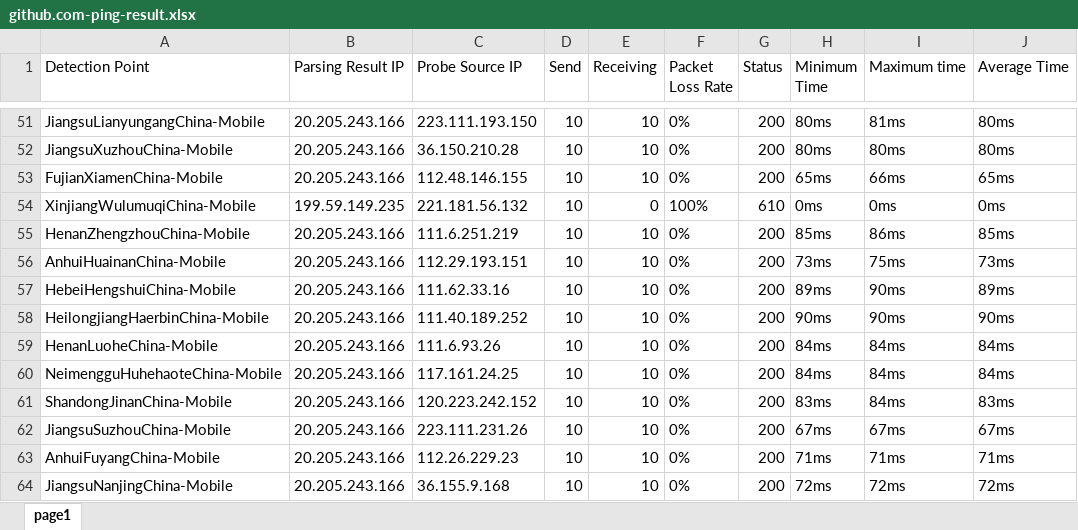
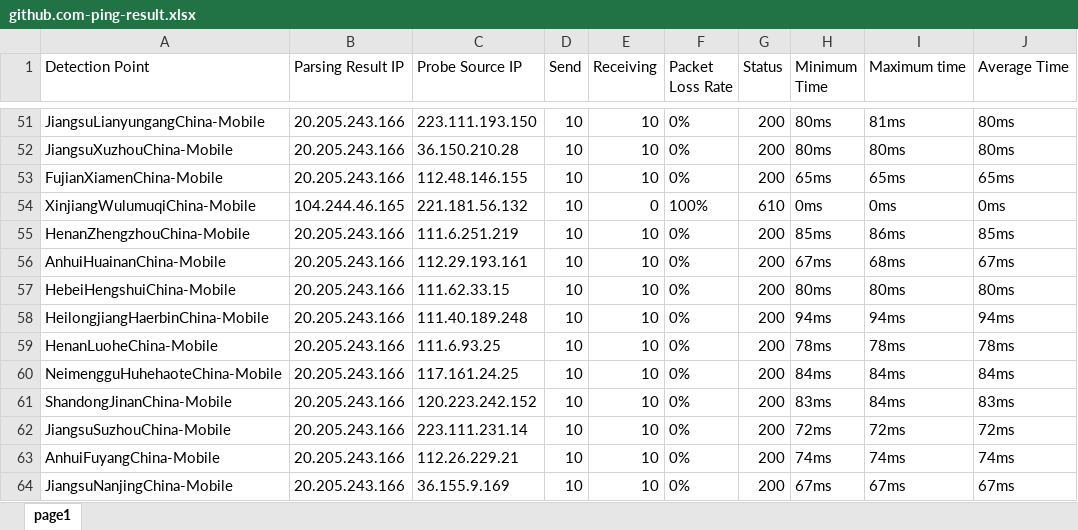
Before and after one commit to h1023605191/aliyun-boce-export, an Excel workbook: downloads/github.com-ping-result.xlsx, sheet page1, drawn as a sheet; only a part is shown, gaps mark what is left out; values as stored, in another font and other column widths than the file's, no borders; the diff covers the shown part only; the diff names each change by its address in the sheet, - before the commit and + after, or states it on an @@ line.

Commit message:
Add downloaded file

```diff
--- a/downloads/github.com-ping-result.xlsx (sheet page1)
+++ b/downloads/github.com-ping-result.xlsx (sheet page1)
-I53 (Maximum time): 66ms
+I53 (Maximum time): 65ms
-B54 (Parsing Result IP): 199.59.149.235
+B54 (Parsing Result IP): 104.244.46.165
-C56 (Probe Source IP): 112.29.193.151
+C56 (Probe Source IP): 112.29.193.161
-H56 (Minimum Time): 73ms
+H56 (Minimum Time): 67ms
-I56 (Maximum time): 75ms
+I56 (Maximum time): 68ms
-J56 (Average Time): 73ms
+J56 (Average Time): 67ms
-C57 (Probe Source IP): 111.62.33.16
+C57 (Probe Source IP): 111.62.33.15
-H57 (Minimum Time): 89ms
+H57 (Minimum Time): 80ms
-I57 (Maximum time): 90ms
+I57 (Maximum time): 80ms
-J57 (Average Time): 89ms
+J57 (Average Time): 80ms
-C58 (Probe Source IP): 111.40.189.252
+C58 (Probe Source IP): 111.40.189.248
-H58 (Minimum Time): 90ms
+H58 (Minimum Time): 94ms
-I58 (Maximum time): 90ms
+I58 (Maximum time): 94ms
-J58 (Average Time): 90ms
+J58 (Average Time): 94ms
-C59 (Probe Source IP): 111.6.93.26
+C59 (Probe Source IP): 111.6.93.25
-H59 (Minimum Time): 84ms
+H59 (Minimum Time): 78ms
-I59 (Maximum time): 84ms
+I59 (Maximum time): 78ms
-J59 (Average Time): 84ms
+J59 (Average Time): 78ms
-C62 (Probe Source IP): 223.111.231.26
+C62 (Probe Source IP): 223.111.231.14
-H62 (Minimum Time): 67ms
+H62 (Minimum Time): 72ms
-I62 (Maximum time): 67ms
+I62 (Maximum time): 72ms
-J62 (Average Time): 67ms
+J62 (Average Time): 72ms
-C63 (Probe Source IP): 112.26.229.23
+C63 (Probe Source IP): 112.26.229.21
-H63 (Minimum Time): 71ms
+H63 (Minimum Time): 74ms
-I63 (Maximum time): 71ms
+I63 (Maximum time): 74ms
-J63 (Average Time): 71ms
+J63 (Average Time): 74ms
-C64 (Probe Source IP): 36.155.9.168
+C64 (Probe Source IP): 36.155.9.169
-H64 (Minimum Time): 72ms
+H64 (Minimum Time): 67ms
-I64 (Maximum time): 72ms
+I64 (Maximum time): 67ms
-J64 (Average Time): 72ms
+J64 (Average Time): 67ms
```
Also changed, not shown: 1 added row and 557 edited cells elsewhere in this sheet.
